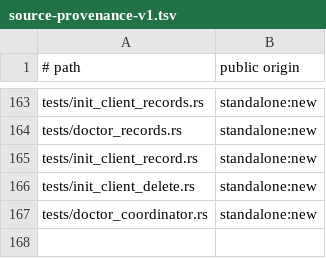
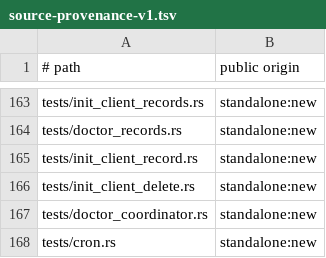
Before and after one commit to cgraf78/dot, a TSV file: docs/source-provenance-v1.tsv, drawn as a sheet; only a part is shown, gaps mark what is left out; the diff names each change by its address in the sheet, - before the commit and + after, or states it on an @@ line.

Commit message:
Port cron command to Rust
Summary

- port the `cron)` branch of `dot_command_dispatch`
  (`lib/dot/commands.sh`) behind a new `cron` module: `crontab -l`
  with stderr nulled, stdout streamed through even on failure, the
  two-space `no crontab installed` fallback, and the dispatcher's
  always-zero exit on every path
- take the `crontab` binary as a parameter (following the
  `pull_cmd` program precedent) so differential tests can point at
  fixture scripts; the dispatcher will pass `"crontab"`
- cover six differential rows in `tests/cron.rs` against the live
  dispatcher: installed, empty, failing (partial stdout plus
  fallback), missing binary, stderr suppression, and the live
  system crontab
- note: every `_repo_*` function in `lib/dot/repos/commands.sh`
  (header plus fetch/push/diff/status one/all) is already ported in
  `src/repos_commands.rs` with parity tests, so this slice takes
  the remaining unported shape of the fetch/push/status/diff/cron
  lane instead of duplicating that module

Testing

- `cargo test --locked --test cron`: 6 passed
- `cargo test --locked`: 47 suites ok, 383 tests passed,
  0 failed
- `cargo clippy --locked --all-targets` clean
- `cargo fmt --check` clean
- `RUSTDOCFLAGS='-D missing-docs' cargo doc --locked --no-deps`
  clean
- `bash tests/provenance-test` clean

```diff
--- a/docs/source-provenance-v1.tsv
+++ b/docs/source-provenance-v1.tsv
+row 168: tests/cron.rs | standalone:new
```
Also changed, not shown: 3 other files.
